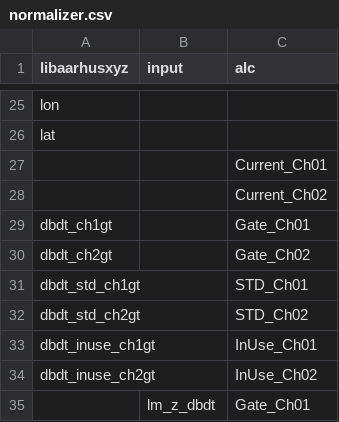
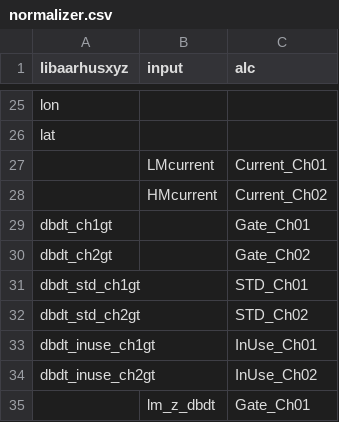
Before and after one commit to emerald-geomodelling/libaarhusxyz, a CSV file: libaarhusxyz/normalizer.csv, drawn as a sheet; only a part is shown, gaps mark what is left out.

Commit message:
Added current columns

```diff
--- a/libaarhusxyz/normalizer.csv
+++ b/libaarhusxyz/normalizer.csv
@@ -26,4 +26,4 @@ lon,,
 lat,,
-,,Current_Ch01
-,,Current_Ch02
+,LMcurrent,Current_Ch01
+,HMcurrent,Current_Ch02
 dbdt_ch1gt,,Gate_Ch01
```
